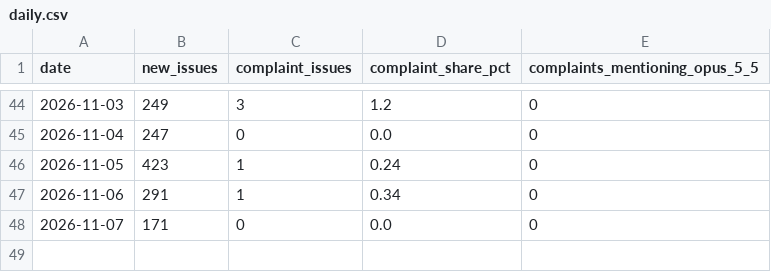
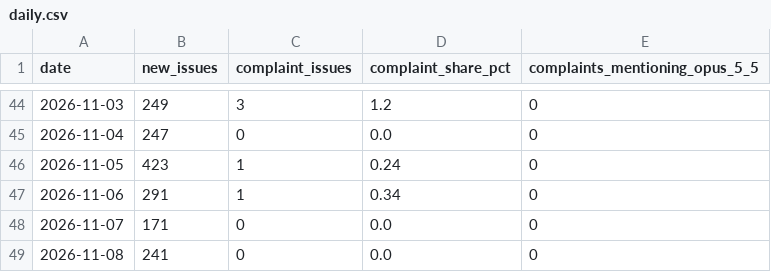
Before and after one commit to unfocusedbunny/claudelit, a CSV file: data/github/daily.csv, drawn as a sheet; only a part is shown, gaps mark what is left out.

```diff
--- a/data/github/daily.csv
+++ b/data/github/daily.csv
@@ -48 +48,2 @@ date,new_issues,complaint_issues,complaint_share_pct,complaints_mentioning_opus_
 2026-11-07,171,0,0.0,0
+2026-11-08,241,0,0.0,0
```
